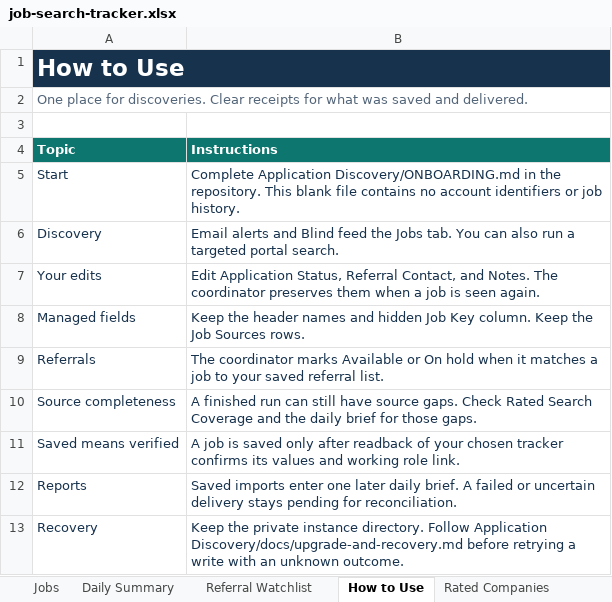
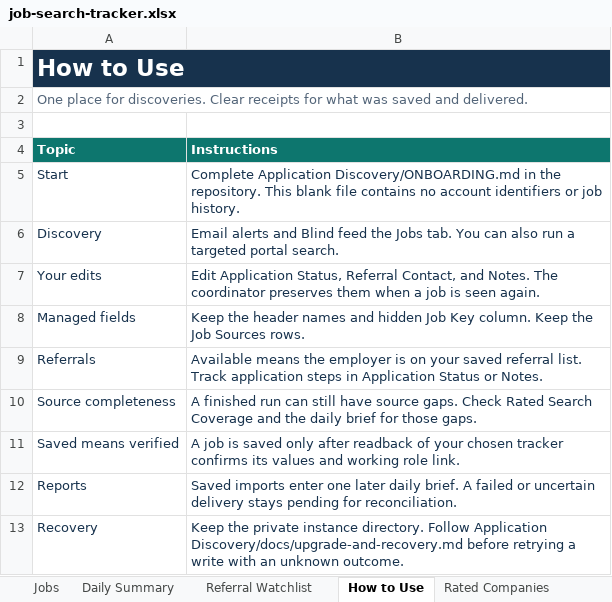
Before and after one commit to nafisk/job-search-ops, an Excel workbook: Application Discovery/sheets/job-search-tracker.xlsx, sheet How to Use, drawn as a sheet; values as stored, in another font and other column widths than the file's, no borders; the diff names each change by its address in the sheet, - before the commit and + after, or states it on an @@ line.

```diff
--- a/Application Discovery/sheets/job-search-tracker.xlsx (sheet How to Use)
+++ b/Application Discovery/sheets/job-search-tracker.xlsx (sheet How to Use)
-B9 (Instructions): The coordinator marks Available or On hold when it matches a job to your saved referral list.
+B9 (Instructions): Available means the employer is on your saved referral list. Track application steps in Application Status or Notes.
```
Also changed, not shown: Application Discovery/sheets/discovery-export.xlsx, 25 other files.
